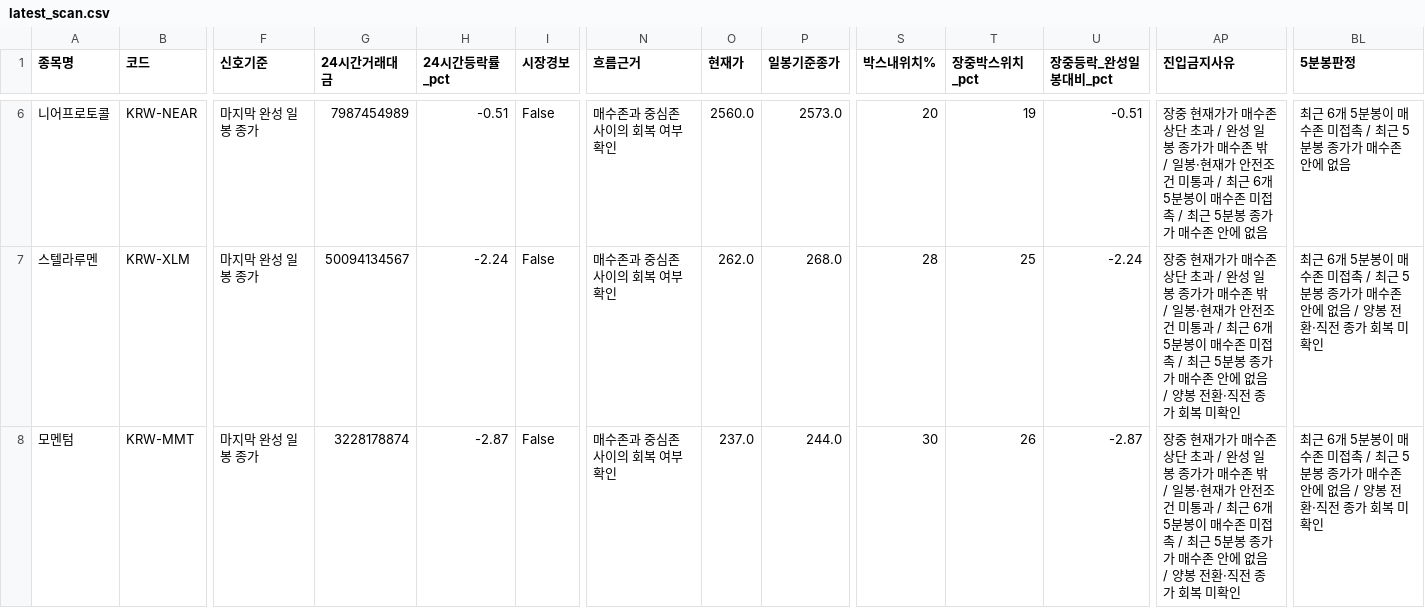
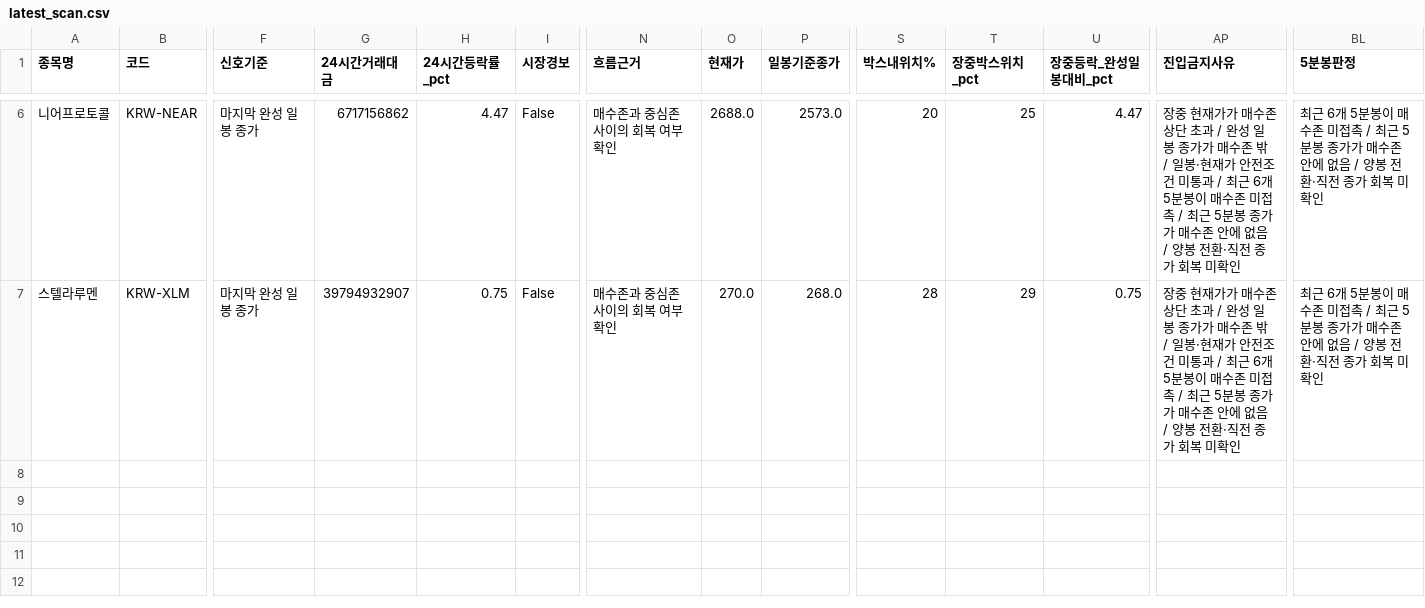
Before and after one commit to anna0205ms-stack/today-coin-explorer, a CSV file: outputs/latest_scan.csv, drawn as a sheet; only a part is shown, gaps mark what is left out; rows hold the shown columns only; the diff covers the shown part only; the diff names each change by its address in the sheet, - before the commit and + after, or states it on an @@ line.

```diff
--- a/outputs/latest_scan.csv
+++ b/outputs/latest_scan.csv
-G6 (24시간거래대금): 7987454989
+G6 (24시간거래대금): 6717156862
-H6 (24시간등락률_pct): -0.51
+H6 (24시간등락률_pct): 4.47
-O6 (현재가): 2560.0
+O6 (현재가): 2688.0
-T6 (장중박스위치_pct): 19
+T6 (장중박스위치_pct): 25
-U6 (장중등락_완성일봉대비_pct): -0.51
+U6 (장중등락_완성일봉대비_pct): 4.47
-AP6 (진입금지사유): …에 없음
+AP6 (진입금지사유): …에 없음 / 양봉 전환·직전 종가 회복 미확인
-BL6 (5분봉판정): …에 없음
+BL6 (5분봉판정): …에 없음 / 양봉 전환·직전 종가 회복 미확인
-G7 (24시간거래대금): 50094134567
+G7 (24시간거래대금): 39794932907
-H7 (24시간등락률_pct): -2.24
+H7 (24시간등락률_pct): 0.75
-O7 (현재가): 262.0
+O7 (현재가): 270.0
-T7 (장중박스위치_pct): 25
+T7 (장중박스위치_pct): 29
-U7 (장중등락_완성일봉대비_pct): -2.24
+U7 (장중등락_완성일봉대비_pct): 0.75
-row 8: 모멘텀 | KRW-MMT | 마지막 완성 일봉 종가 | 3228178874 | -2.87 | False | 매수존과 중심존 사이의 회복 여부 확인 | 237.0 | 244.0 | 30 | 26 | -2.87 | 장중 현재가가 매수존 상단 초과 / 완성 일봉 종가가 매수존 밖 / 일봉·현재가 안전조건 미통과 / 최근 6개 5분봉이 매수존 미접촉 / 최근 5분봉 종가가 매수존 안에 없음 / 양봉 전환·직전 종가 회복 미확인 | 최근 6개 5분봉이 매수존 미접촉 / 최근 5분봉 종가가 매수존 안에 없음 / 양봉 전환·직전 종가 회복 미확인
```
Also changed, not shown: 30 edited cells elsewhere in this file, outputs/pre_breakout_reclaim.csv, 38 other files.
